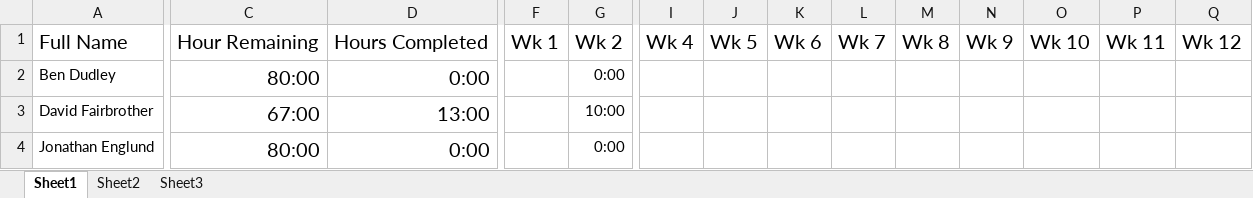
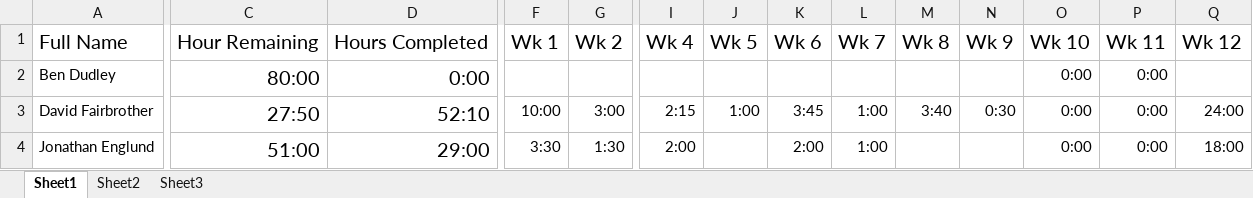
Before and after one commit to DavidFair/CS221_Group_05, an Excel workbook: man/group time management.xlsx, sheet Sheet1, drawn as a sheet; only a part is shown, gaps mark what is left out; values as stored, in another font and other column widths than the file's, no borders; charts and pictures not drawn; the diff covers the shown part only; the diff names each change by its address in the sheet, - before the commit and + after, or states it on an @@ line.

Commit message:
Update time management sheets

```diff
--- a/man/group time management.xlsx (sheet Sheet1)
+++ b/man/group time management.xlsx (sheet Sheet1)
-G2: 0:00
+G2: (empty)
-O2:O4: (empty)
+O2:O4: 0:00
-P2:P4: (empty)
+P2:P4: 0:00
-C3: 67:00
+C3: 27:50
-D3: 13:00
+D3: 52:10
-F3: (empty)
+F3: 10:00
-G3: 10:00
+G3: 3:00
-I3: (empty)
+I3: 2:15
-J3: (empty)
+J3: 1:00
-K3: (empty)
+K3: 3:45
-L3:L4: (empty)
+L3:L4: 1:00
-M3: (empty)
+M3: 3:40
-N3: (empty)
+N3: 0:30
-Q3: (empty)
+Q3: 24:00
-C4: 80:00
+C4: 51:00
-D4: 0:00
+D4: 29:00
-F4: (empty)
+F4: 3:30
-G4: 0:00
+G4: 1:30
-I4: (empty)
+I4: 2:00
-K4: (empty)
+K4: 2:00
-Q4: (empty)
+Q4: 18:00
```
Also changed, not shown: 1 added row and 53 edited cells elsewhere in this sheet, formulas that keep their value, charts or pictures.
